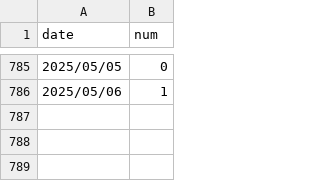
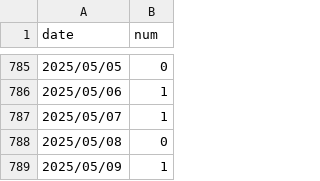
Before and after one commit to ttsujino/ohtani-homerun, a CSV file: data/homerun.csv, drawn as a sheet; only a part is shown, gaps mark what is left out.

Commit message:
csv更新

```diff
--- a/data/homerun.csv
+++ b/data/homerun.csv
@@ -786 +786,4 @@ date,num
 2025/05/06,1
+2025/05/07,1
+2025/05/08,0
+2025/05/09,1
```
